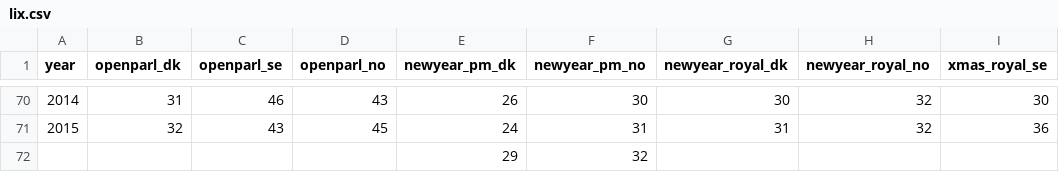
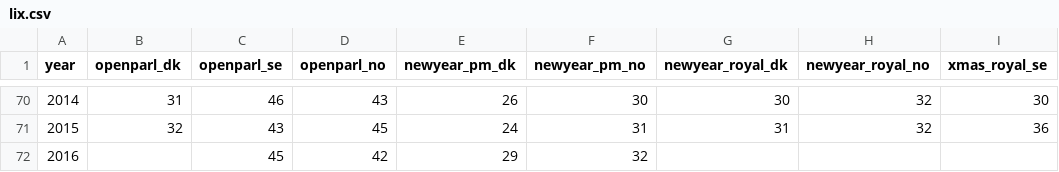
Before and after one commit to Straubinger/lix, a CSV file: lix.csv, drawn as a sheet; only a part is shown, gaps mark what is left out; removed rows and columns are numbered as before the commit, all else as after; the diff names each change by its address in the sheet, - before the commit and + after, or states it on an @@ line.

Commit message:
Update lix.csv

```diff
--- a/lix.csv
+++ b/lix.csv
-row 72:  |  |  |  | 29 | 32
+row 72: 2016 |  | 45 | 42 | 29 | 32
```
